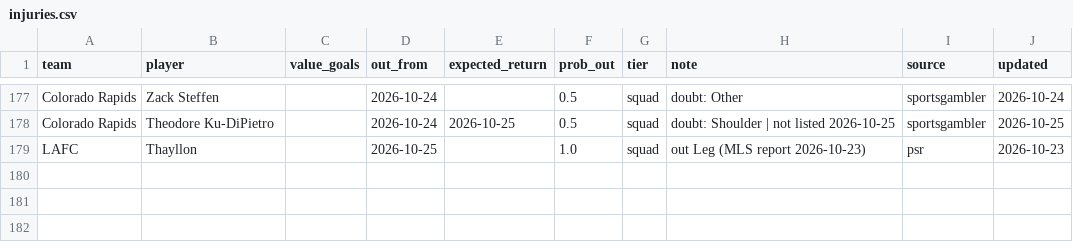
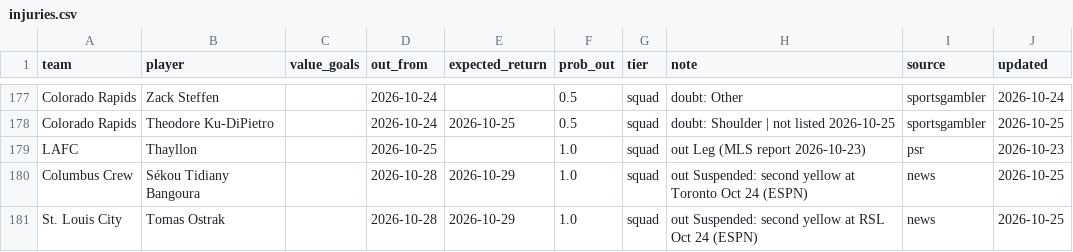
Before and after one commit to TheBallr/MLS-FUTURES, a CSV file: data/ratings/injuries.csv, drawn as a sheet; only a part is shown, gaps mark what is left out; the diff names each change by its address in the sheet, - before the commit and + after, or states it on an @@ line.

```diff
--- a/data/ratings/injuries.csv
+++ b/data/ratings/injuries.csv
+row 180: Columbus Crew | Sékou Tidiany Bangoura |  | 2026-10-28 | 2026-10-29 | 1.0 | squad | out Suspended: second yellow at Toronto Oct 24 (ESPN) | news | 2026-10-25
+row 181: St. Louis City | Tomas Ostrak |  | 2026-10-28 | 2026-10-29 | 1.0 | squad | out Suspended: second yellow at RSL Oct 24 (ESPN) | news | 2026-10-25
```
Also changed, not shown: data/ratings/absence_values.csv, 1 other file.
